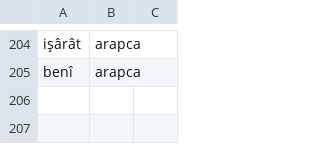
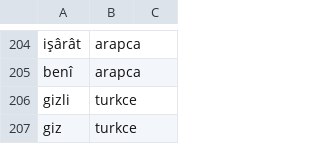
Before and after one commit to rgevrek/ete, a TSV file: data/koken-ek.tsv, drawn as a sheet; only a part is shown, gaps mark what is left out; the diff names each change by its address in the sheet, - before the commit and + after, or states it on an @@ line.

```diff
--- a/data/koken-ek.tsv
+++ b/data/koken-ek.tsv
+row 206: gizli | turkce
+row 207: giz | turkce
```
Also changed, not shown: data/koken.tsv, 3 other files.
